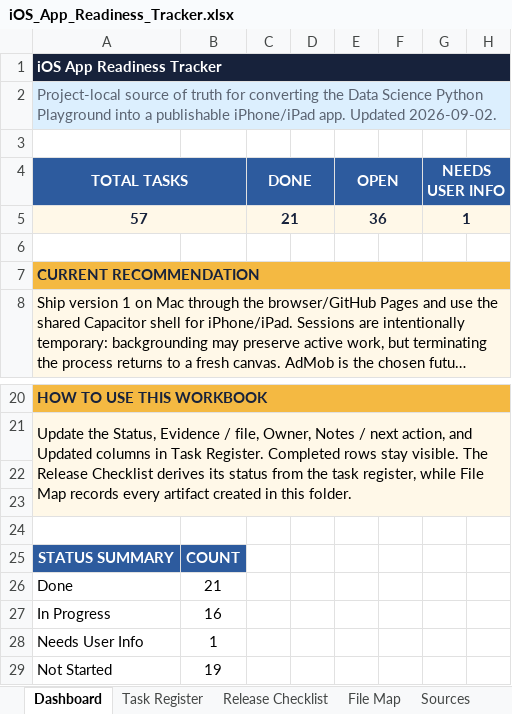
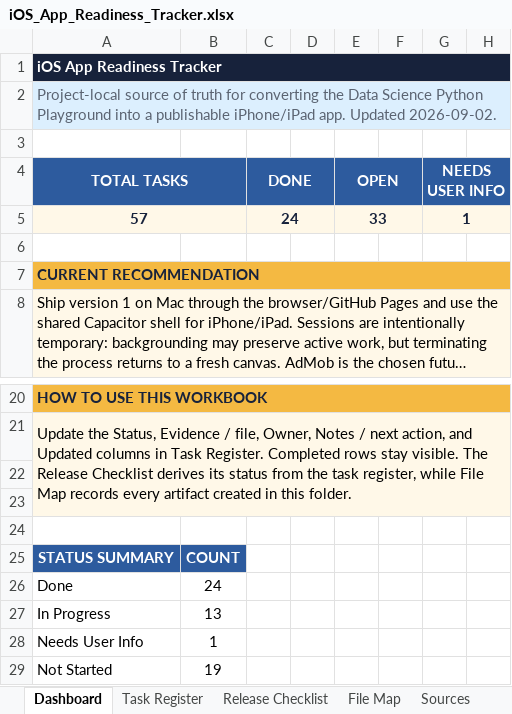
Before and after one commit to Elijah-Ang/Data-Science-Python-Playground, an Excel workbook: ios-app-readiness/iOS_App_Readiness_Tracker.xlsx, sheet Dashboard, drawn as a sheet; only a part is shown, gaps mark what is left out; long unchanged cells end in …; values as stored, in another font and other column widths than the file's, no borders; the diff names each change by its address in the sheet, - before the commit and + after, or states it on an @@ line.

```diff
--- a/ios-app-readiness/iOS_App_Readiness_Tracker.xlsx (sheet Dashboard)
+++ b/ios-app-readiness/iOS_App_Readiness_Tracker.xlsx (sheet Dashboard)
-C5 (DONE): 21
+C5 (DONE): 24
-E5 (OPEN): 36
+E5 (OPEN): 33
-B26: 21
+B26: 24
-B27: 16
+B27: 13
```
Also changed, not shown: sheet Task Register, sheet Release Checklist, 8 other files.
